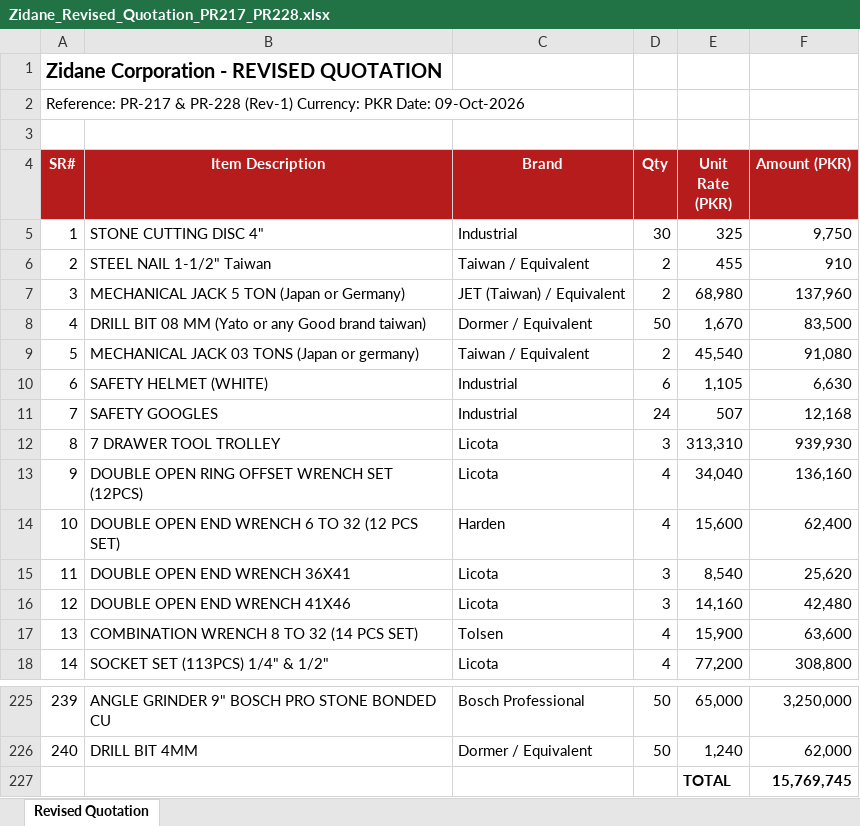
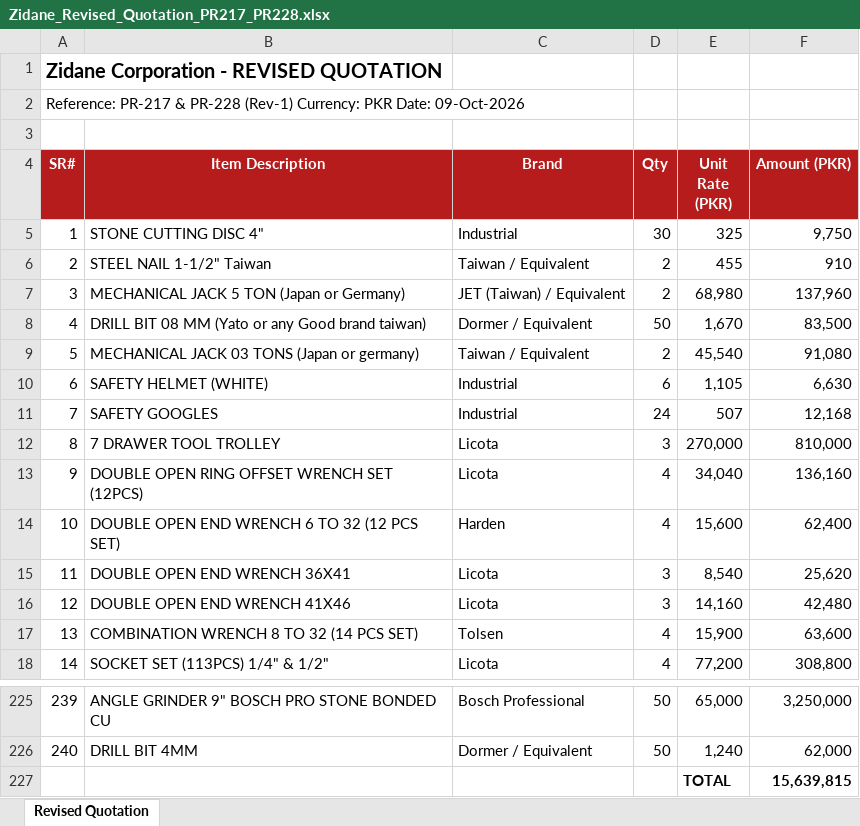
Before and after one commit to zidanefinance-bot/hassan, an Excel workbook: quotes/PR-217-228/Zidane_Revised_Quotation_PR217_PR228.xlsx, sheet Revised Quotation, drawn as a sheet; only a part is shown, gaps mark what is left out; values as stored, in another font and other column widths than the file's, no borders; the diff names each change by its address in the sheet, - before the commit and + after, or states it on an @@ line.

```diff
--- a/quotes/PR-217-228/Zidane_Revised_Quotation_PR217_PR228.xlsx (sheet Revised Quotation)
+++ b/quotes/PR-217-228/Zidane_Revised_Quotation_PR217_PR228.xlsx (sheet Revised Quotation)
-E12 (Unit Rate (PKR)): 313,310
+E12 (Unit Rate (PKR)): 270,000
-F12 (Amount (PKR)): 939,930
+F12 (Amount (PKR)): 810,000
-F227 (Amount (PKR)): 15,769,745
+F227 (Amount (PKR)): 15,639,815
```
Also changed, not shown: quotes/PR-217-228/Quote_PR217_PR228_Rate_Check.xlsx, quotes/PR-217-228/RFQ_PR217_PR228.xlsx, 6 other files.
